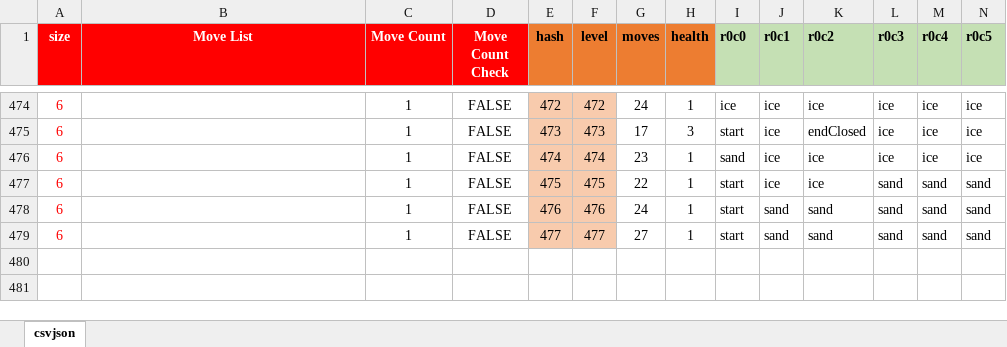
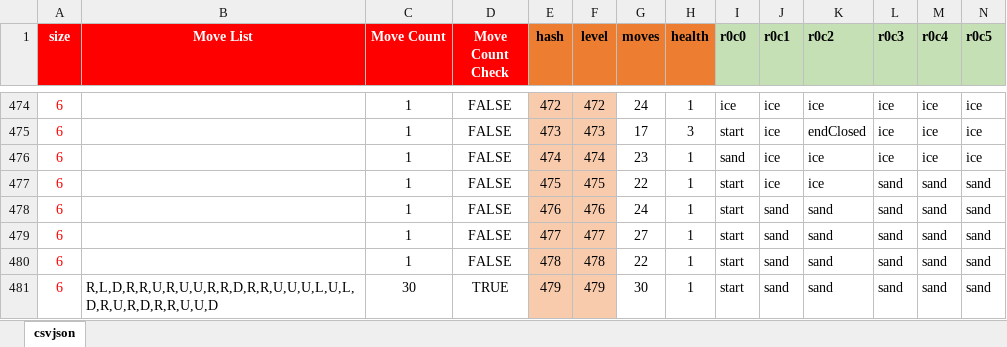
Before and after one commit to emchar1/PUZLBoy, an Excel workbook: JSON/Levels13MoveList.xlsx, sheet csvjson, drawn as a sheet; only a part is shown, gaps mark what is left out; values as stored, in another font and other column widths than the file's, no borders; rows hold the shown columns only; the diff covers the shown part only; the diff names each change by its address in the sheet, - before the commit and + after, or states it on an @@ line.

```diff
--- a/JSON/Levels13MoveList.xlsx (sheet csvjson)
+++ b/JSON/Levels13MoveList.xlsx (sheet csvjson)
+row 480: 6 |  | 1 | FALSE | 478 | 478 | 22 | 1 | start | sand | sand | sand | sand | sand
+row 481: 6 | R,L,D,R,R,U,R,U,U,R,R,D,R,R,U,U,U,L,U,L,D,R,U,R,D,R,R,U,U,D | 30 | TRUE | 479 | 479 | 30 | 1 | start | sand | sand | sand | sand | sand
```
Also changed, not shown: 136 edited cells and cell formats elsewhere in this sheet, 18 other files.
